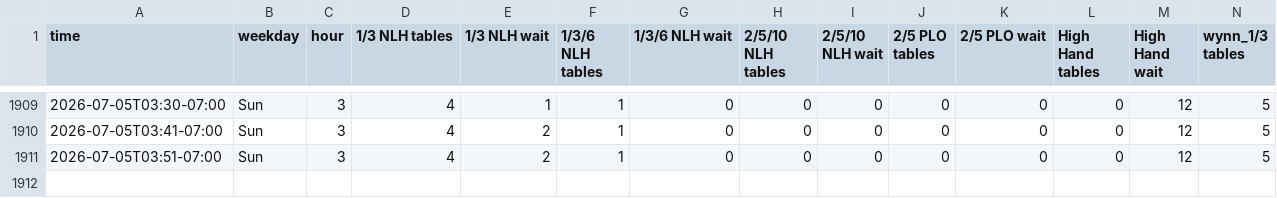
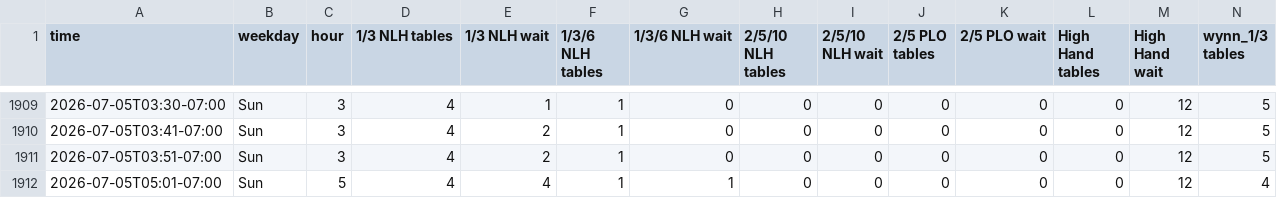
Before and after one commit to YongguanZhou/parq-monitor, a CSV file: parq_traffic.csv, drawn as a sheet; only a part is shown, gaps mark what is left out; rows hold the shown columns only; the diff names each change by its address in the sheet, - before the commit and + after, or states it on an @@ line.

Commit message:
data 2026-07-05T12:01:51Z

```diff
--- a/parq_traffic.csv
+++ b/parq_traffic.csv
+row 1912: 2026-07-05T05:01-07:00 | Sun | 5 | 4 | 4 | 1 | 1 | 0 | 0 | 0 | 0 | 0 | 12 | 4
```
Also changed, not shown: 1 other file.
